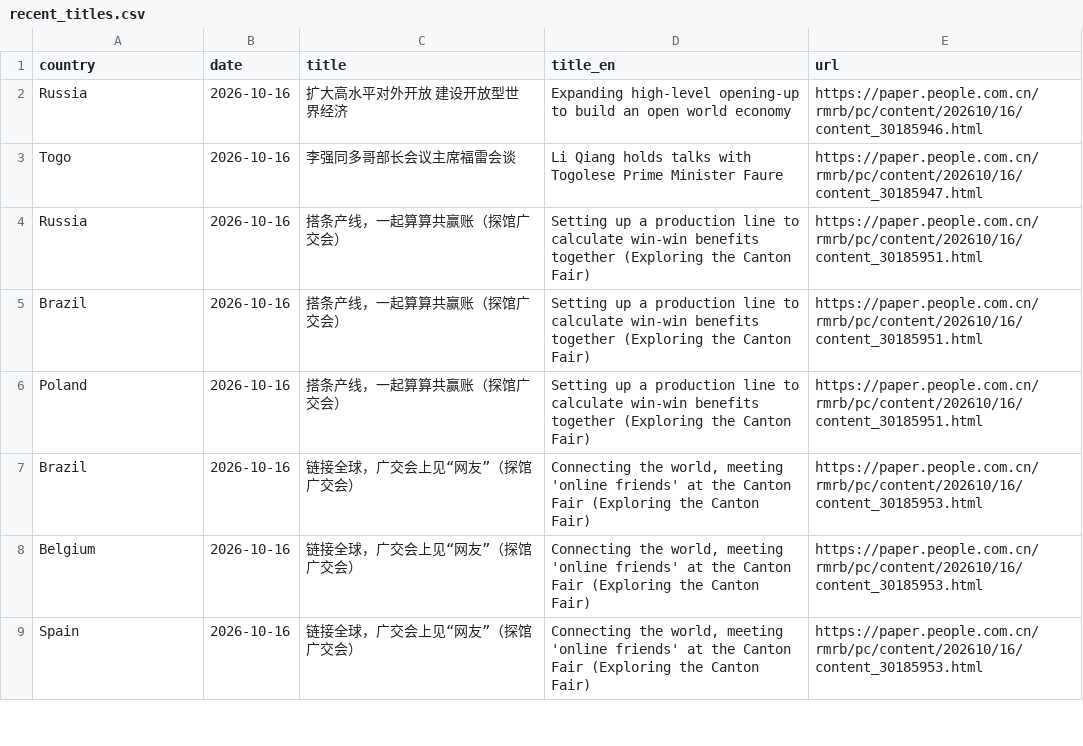
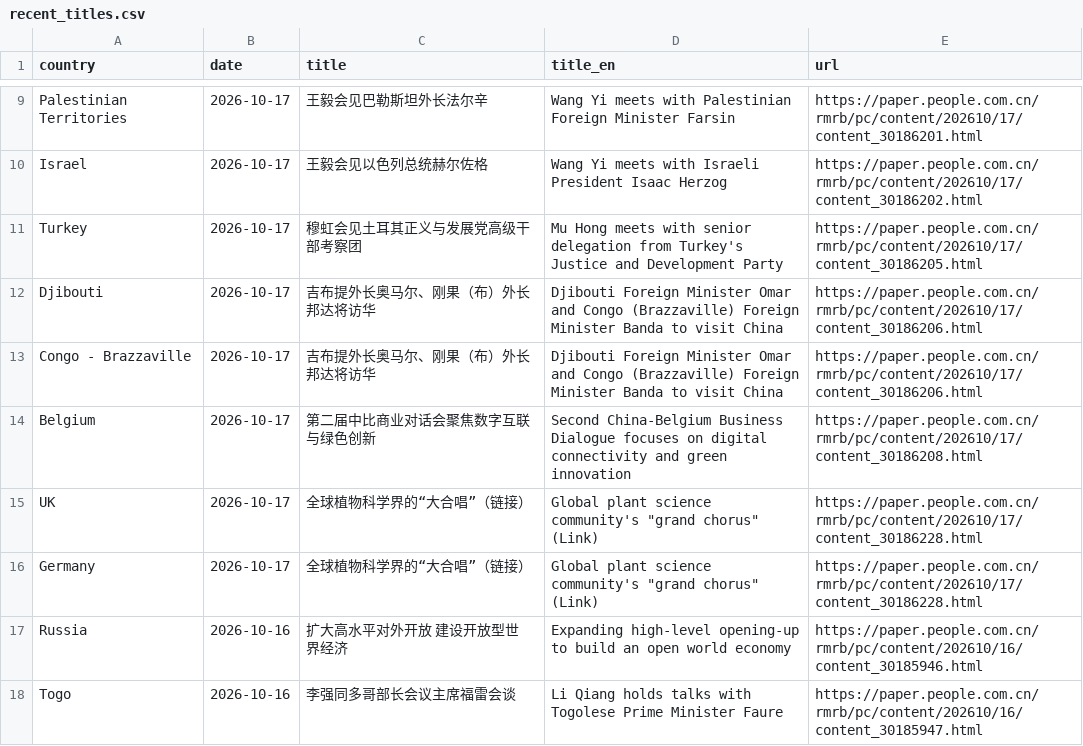
Before and after one commit to siuheiwo/china-foreign-rhetoric-observatory, a CSV file: recent_titles.csv, drawn as a sheet; only a part is shown, gaps mark what is left out; the shorter side is filled out with more unchanged rows; the diff covers the shown part only.

```diff
--- a/recent_titles.csv
+++ b/recent_titles.csv
@@ -2 +9,9 @@ country,date,title,title_en,url
+Palestinian Territories,2026-10-17,王毅会见巴勒斯坦外长法尔辛,Wang Yi meets with Palestinian Foreign Minister Farsin,https://paper.people.com.cn/rmrb/pc/content/202610/17/content_30186201.html
+Israel,2026-10-17,王毅会见以色列总统赫尔佐格,Wang Yi meets with Israeli President Isaac Herzog,https://paper.people.com.cn/rmrb/pc/content/202610/17/content_30186202.html
+Turkey,2026-10-17,穆虹会见土耳其正义与发展党高级干部考察团,Mu Hong meets with senior delegation from Turkey's Justice and Development Party,https://paper.people.com.cn/rmrb/pc/content/202610/17/content_30186205.html
+Djibouti,2026-10-17,吉布提外长奥马尔、刚果（布）外长邦达将访华,Djibouti Foreign Minister Omar and Congo (Brazzaville) Foreign Minister Banda to visit China,https://paper.people.com.cn/rmrb/pc/content/202610/17/content_30186206.html
+Congo - Brazzaville,2026-10-17,吉布提外长奥马尔、刚果（布）外长邦达将访华,Djibouti Foreign Minister Omar and Congo (Brazzaville) Foreign Minister Banda to visit China,https://paper.people.com.cn/rmrb/pc/content/202610/17/content_30186206.html
+Belgium,2026-10-17,第二届中比商业对话会聚焦数字互联与绿色创新,Second China-Belgium Business Dialogue focuses on digital connectivity and green innovation,https://paper.people.com.cn/rmrb/pc/content/202610/17/content_30186208.html
+UK,2026-10-17,全球植物科学界的“大合唱”（链接）,"Global plant science community's ""grand chorus"" (Link)",https://paper.people.com.cn/rmrb/pc/content/202610/17/content_30186228.html
+Germany,2026-10-17,全球植物科学界的“大合唱”（链接）,"Global plant science community's ""grand chorus"" (Link)",https://paper.people.com.cn/rmrb/pc/content/202610/17/content_30186228.html
 Russia,2026-10-16,扩大高水平对外开放  建设开放型世界经济,Expanding high-level opening-up to build an open world economy,https://paper.people.com.cn/rmrb/pc/content/202610/16/content_30185946.html
```
Also changed, not shown: 7 added rows and 15 removed rows elsewhere in this file, alarms.csv, 4 other files.
